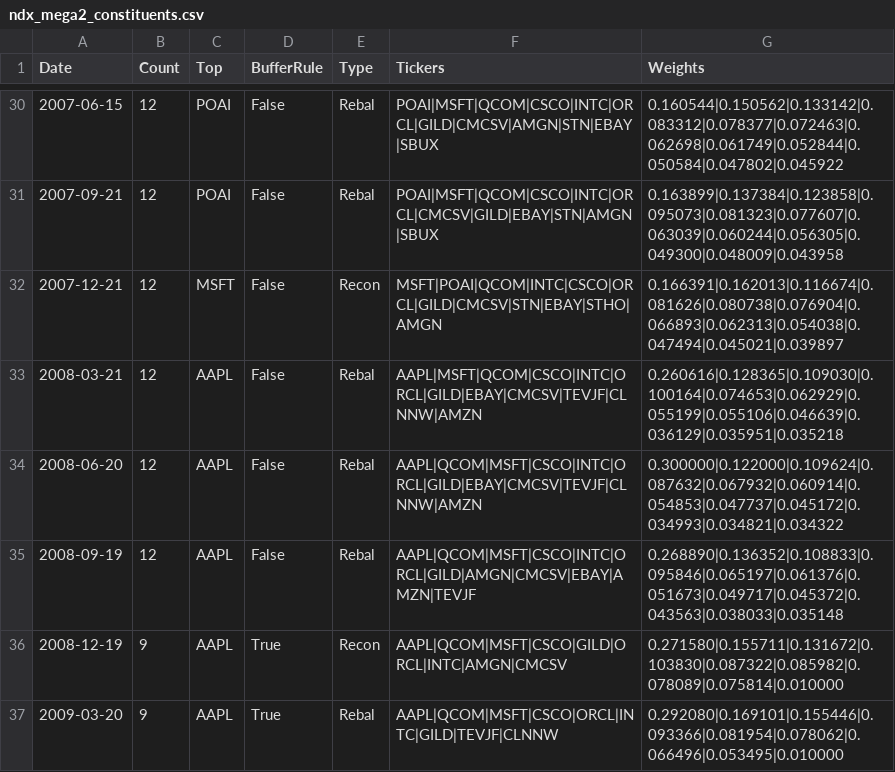
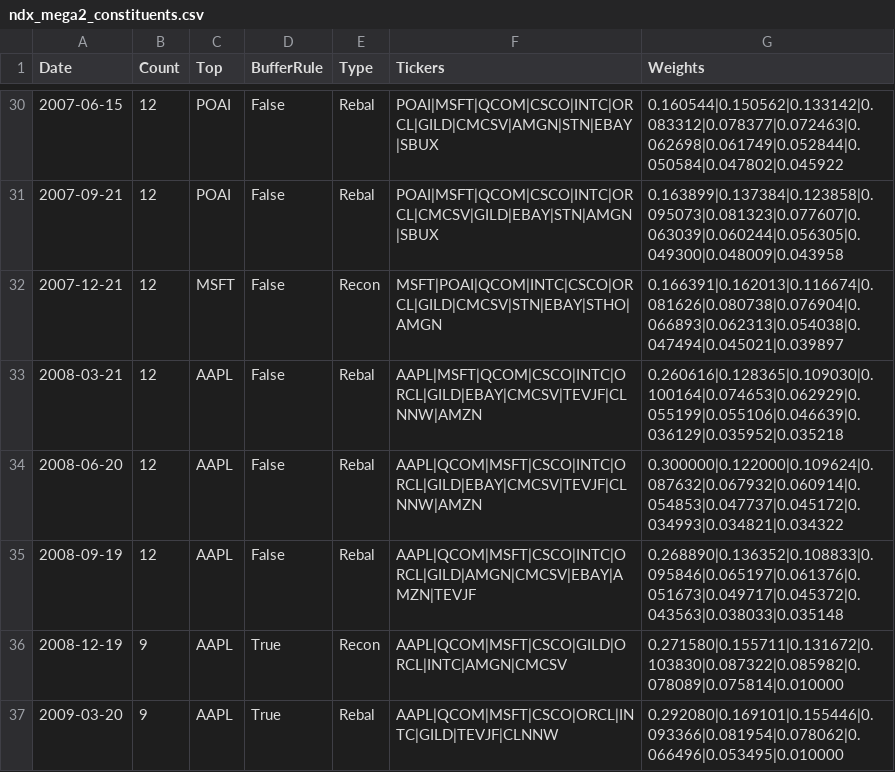
Before and after one commit to Acelogic/Testfol-MarginStresser, a CSV file: data/ndx_simulation/data/results/ndx_mega2_constituents.csv, drawn as a sheet; only a part is shown, gaps mark what is left out; the diff covers the shown part only.

```diff
--- a/data/ndx_simulation/data/results/ndx_mega2_constituents.csv
+++ b/data/ndx_simulation/data/results/ndx_mega2_constituents.csv
@@ -32,3 +32,3 @@ Date,Count,Top,BufferRule,Type,Tickers,Weights
 2007-12-21,12,MSFT,False,Recon,MSFT|POAI|QCOM|INTC|CSCO|ORCL|GILD|CMCSV|STN|EBAY|STHO|AMGN,0.166391|0.162013|0.116674|0.081626|0.080738|0.076904|0.066893|0.062313|0.054038|0.047494|0.045021|0.039897
-2008-03-21,12,AAPL,False,Rebal,AAPL|MSFT|QCOM|CSCO|INTC|ORCL|GILD|EBAY|CMCSV|TEVJF|CLNNW|AMZN,0.260616|0.128365|0.109030|0.100164|0.074653|0.062929|0.055199|0.055106|0.046639|0.036129|0.035951|0.035218
+2008-03-21,12,AAPL,False,Rebal,AAPL|MSFT|QCOM|CSCO|INTC|ORCL|GILD|EBAY|CMCSV|TEVJF|CLNNW|AMZN,0.260616|0.128365|0.109030|0.100164|0.074653|0.062929|0.055199|0.055106|0.046639|0.036129|0.035952|0.035218
 2008-06-20,12,AAPL,False,Rebal,AAPL|QCOM|MSFT|CSCO|INTC|ORCL|GILD|EBAY|CMCSV|TEVJF|CLNNW|AMZN,0.300000|0.122000|0.109624|0.087632|0.067932|0.060914|0.054853|0.047737|0.045172|0.034993|0.034821|0.034322
```
Also changed, not shown: 11 edited cells elsewhere in this file, data/NDXMEGA2SIM.csv, data/NDXMEGASIM.csv, 9 other files.
